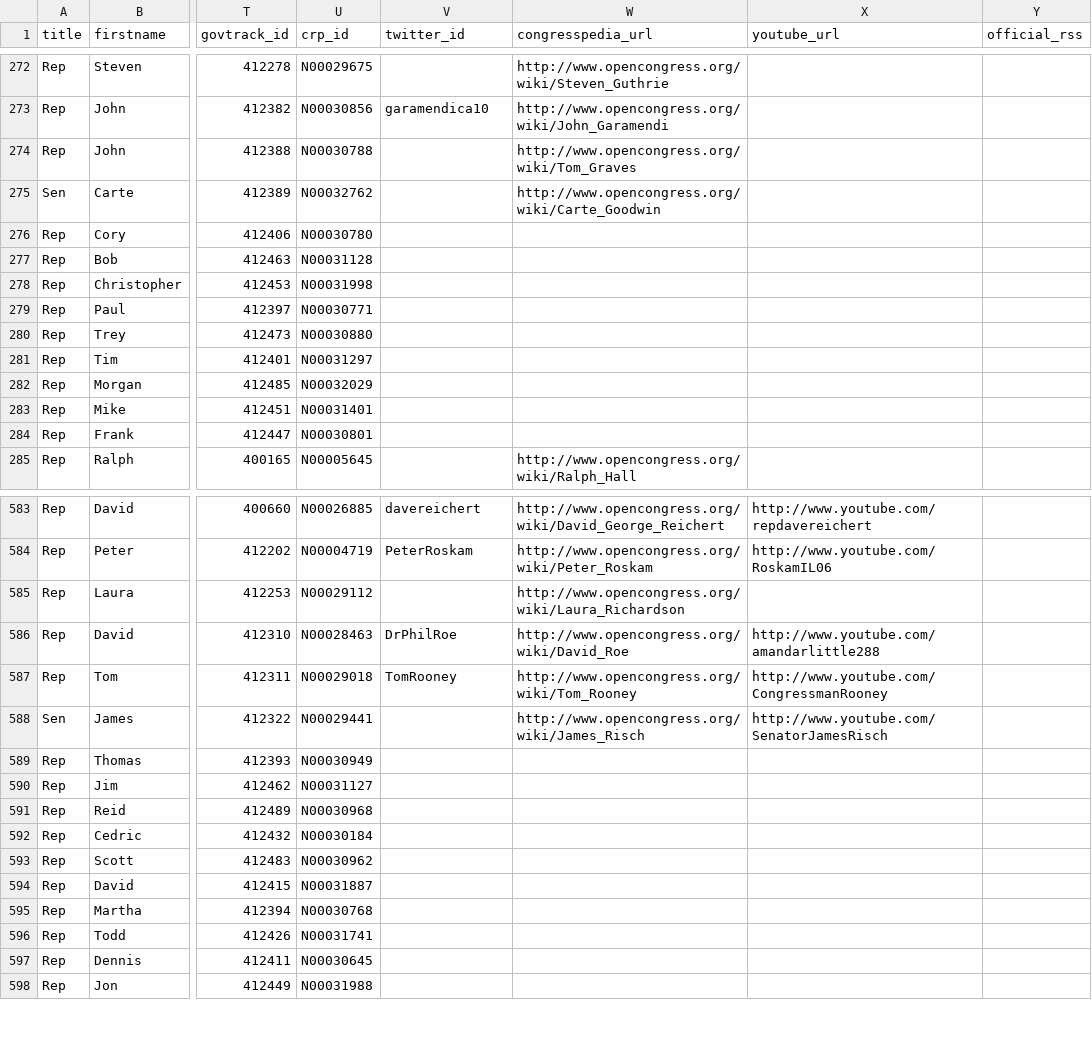
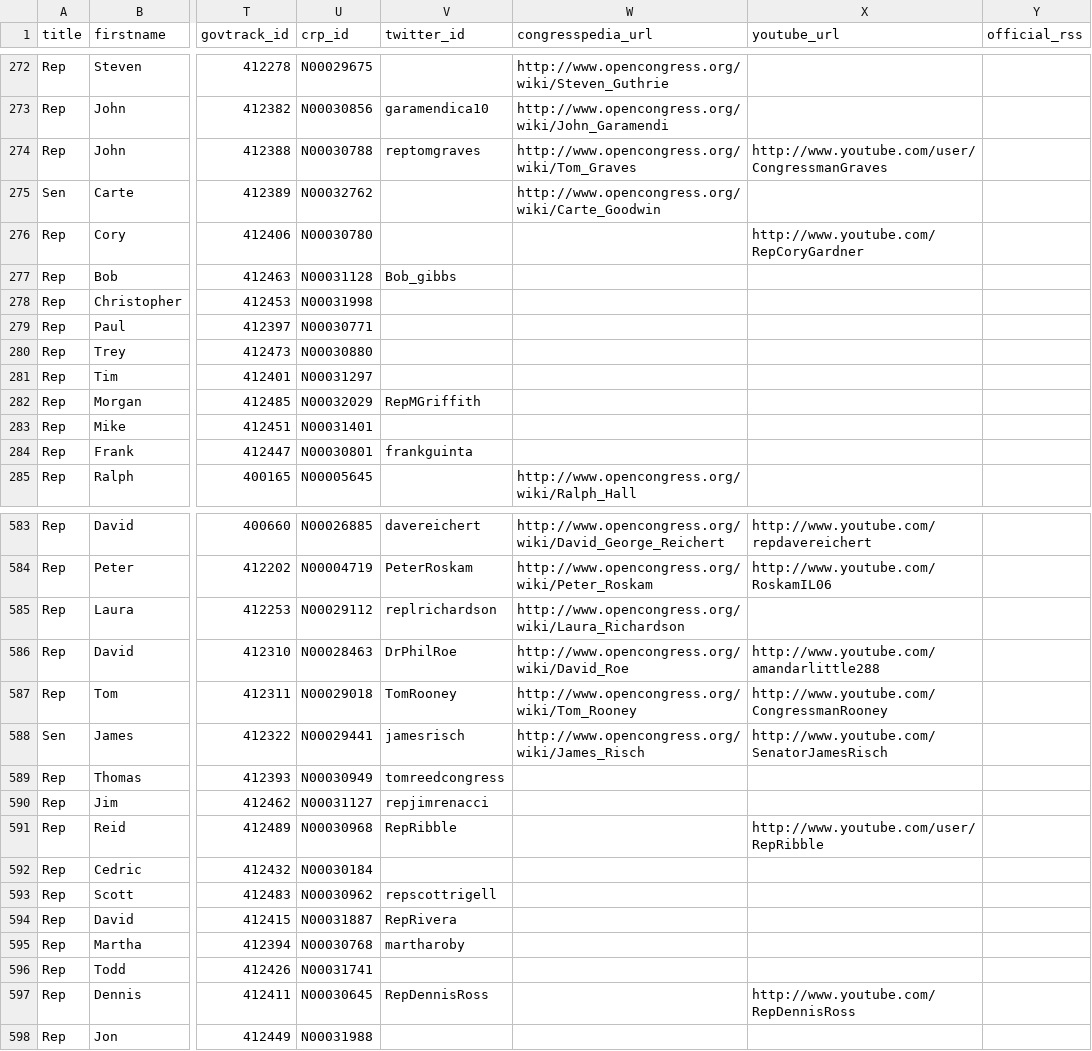
Before and after one commit to sunlightlabs/streamcongress, a CSV file: data/legislators.csv, drawn as a sheet; only a part is shown, gaps mark what is left out; the diff covers the shown part only; the diff names each change by its address in the sheet, - before the commit and + after, or states it on an @@ line.

Commit message:
Load new Twitter accounts. [#8990585]

```diff
--- a/data/legislators.csv
+++ b/data/legislators.csv
-V274 (twitter_id): (empty)
+V274 (twitter_id): reptomgraves
-X274 (youtube_url): (empty)
+X274 (youtube_url): http://www.youtube.com/user/CongressmanGraves
-X276 (youtube_url): (empty)
+X276 (youtube_url): http://www.youtube.com/RepCoryGardner
-V277 (twitter_id): (empty)
+V277 (twitter_id): Bob_gibbs
-V282 (twitter_id): (empty)
+V282 (twitter_id): RepMGriffith
-V284 (twitter_id): (empty)
+V284 (twitter_id): frankguinta
-V585 (twitter_id): (empty)
+V585 (twitter_id): replrichardson
-V588 (twitter_id): (empty)
+V588 (twitter_id): jamesrisch
-V589 (twitter_id): (empty)
+V589 (twitter_id): tomreedcongress
-V590 (twitter_id): (empty)
+V590 (twitter_id): repjimrenacci
-V591 (twitter_id): (empty)
+V591 (twitter_id): RepRibble
-X591 (youtube_url): (empty)
+X591 (youtube_url): http://www.youtube.com/user/RepRibble
-V593 (twitter_id): (empty)
+V593 (twitter_id): repscottrigell
-V594 (twitter_id): (empty)
+V594 (twitter_id): RepRivera
-V595 (twitter_id): (empty)
+V595 (twitter_id): martharoby
-V597 (twitter_id): (empty)
+V597 (twitter_id): RepDennisRoss
-X597 (youtube_url): (empty)
+X597 (youtube_url): http://www.youtube.com/RepDennisRoss
```
Also changed, not shown: 144 edited cells elsewhere in this file, 1 other file.
